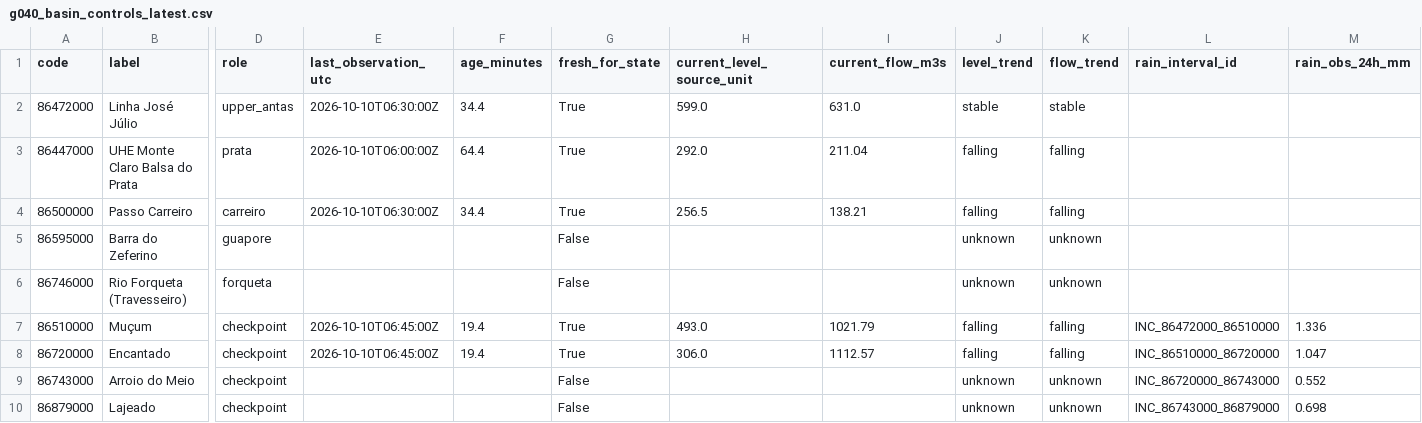
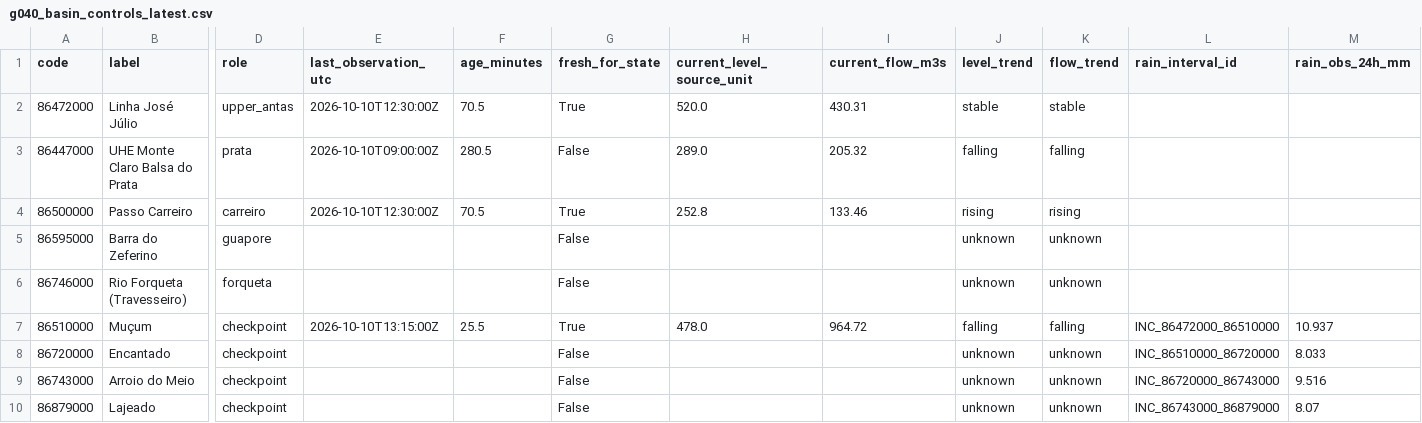
Before and after one commit to julianacarolinoreis/Previne-Taquari-Antas---Redes-Neurais, a CSV file: assets/data/hec_hms_g040_full_basin/g040_basin_controls_latest.csv, drawn as a sheet; only a part is shown, gaps mark what is left out; the diff covers the shown part only; the diff names each change by its address in the sheet, - before the commit and + after, or states it on an @@ line.

Commit message:
bot: update G040 full-basin domain and meteorological field [skip ci]

```diff
--- a/assets/data/hec_hms_g040_full_basin/g040_basin_controls_latest.csv
+++ b/assets/data/hec_hms_g040_full_basin/g040_basin_controls_latest.csv
-E2 (last_observation_utc): 2026-10-10T06:30:00Z
+E2 (last_observation_utc): 2026-10-10T12:30:00Z
-F2 (age_minutes): 34.4
+F2 (age_minutes): 70.5
-H2 (current_level_source_unit): 599.0
+H2 (current_level_source_unit): 520.0
-I2 (current_flow_m3s): 631.0
+I2 (current_flow_m3s): 430.31
-E3 (last_observation_utc): 2026-10-10T06:00:00Z
+E3 (last_observation_utc): 2026-10-10T09:00:00Z
-F3 (age_minutes): 64.4
+F3 (age_minutes): 280.5
-G3 (fresh_for_state): True
+G3 (fresh_for_state): False
-H3 (current_level_source_unit): 292.0
+H3 (current_level_source_unit): 289.0
-I3 (current_flow_m3s): 211.04
+I3 (current_flow_m3s): 205.32
-E4 (last_observation_utc): 2026-10-10T06:30:00Z
+E4 (last_observation_utc): 2026-10-10T12:30:00Z
-F4 (age_minutes): 34.4
+F4 (age_minutes): 70.5
-H4 (current_level_source_unit): 256.5
+H4 (current_level_source_unit): 252.8
-I4 (current_flow_m3s): 138.21
+I4 (current_flow_m3s): 133.46
-J4 (level_trend): falling
+J4 (level_trend): rising
-K4 (flow_trend): falling
+K4 (flow_trend): rising
-E7 (last_observation_utc): 2026-10-10T06:45:00Z
+E7 (last_observation_utc): 2026-10-10T13:15:00Z
-F7 (age_minutes): 19.4
+F7 (age_minutes): 25.5
-H7 (current_level_source_unit): 493.0
+H7 (current_level_source_unit): 478.0
-I7 (current_flow_m3s): 1021.79
+I7 (current_flow_m3s): 964.72
-M7 (rain_obs_24h_mm): 1.336
+M7 (rain_obs_24h_mm): 10.937
-E8 (last_observation_utc): 2026-10-10T06:45:00Z
+E8 (last_observation_utc): (empty)
-F8 (age_minutes): 19.4
+F8 (age_minutes): (empty)
-G8 (fresh_for_state): True
+G8 (fresh_for_state): False
-H8 (current_level_source_unit): 306.0
+H8 (current_level_source_unit): (empty)
-I8 (current_flow_m3s): 1112.57
+I8 (current_flow_m3s): (empty)
-J8 (level_trend): falling
+J8 (level_trend): unknown
-K8 (flow_trend): falling
+K8 (flow_trend): unknown
-M8 (rain_obs_24h_mm): 1.047
+M8 (rain_obs_24h_mm): 8.033
-M9 (rain_obs_24h_mm): 0.552
+M9 (rain_obs_24h_mm): 9.516
-M10 (rain_obs_24h_mm): 0.698
+M10 (rain_obs_24h_mm): 8.07
```
Also changed, not shown: 17 edited cells elsewhere in this file, assets/data/hec_hms_g040_full_basin/g040_ecmwf_buffer_hourly.csv, 3 other files.
